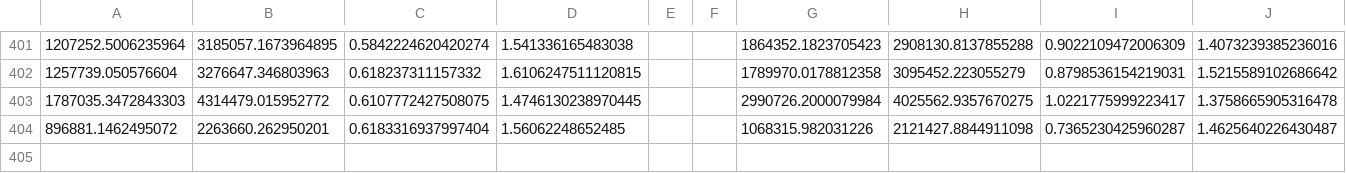
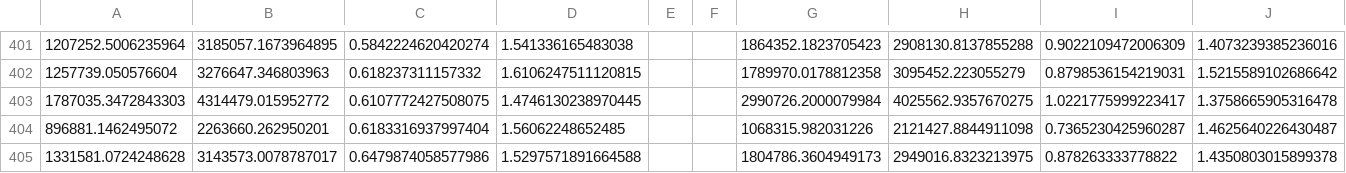
Before and after one commit to a-vodka/cellular-automaton, a CSV file: out_const/min_max_stress.csv, drawn as a sheet; only a part is shown, gaps mark what is left out; the diff names each change by its address in the sheet, - before the commit and + after, or states it on an @@ line.

```diff
--- a/out_const/min_max_stress.csv
+++ b/out_const/min_max_stress.csv
+row 405: 1331581.0724248628 | 3143573.0078787017 | 0.6479874058577986 | 1.5297571891664588 |  |  | 1804786.3604949173 | 2949016.8323213975 | 0.878263333778822 | 1.4350803015899378
```
Also changed, not shown: out_const/consts.csv, 25 other files.
